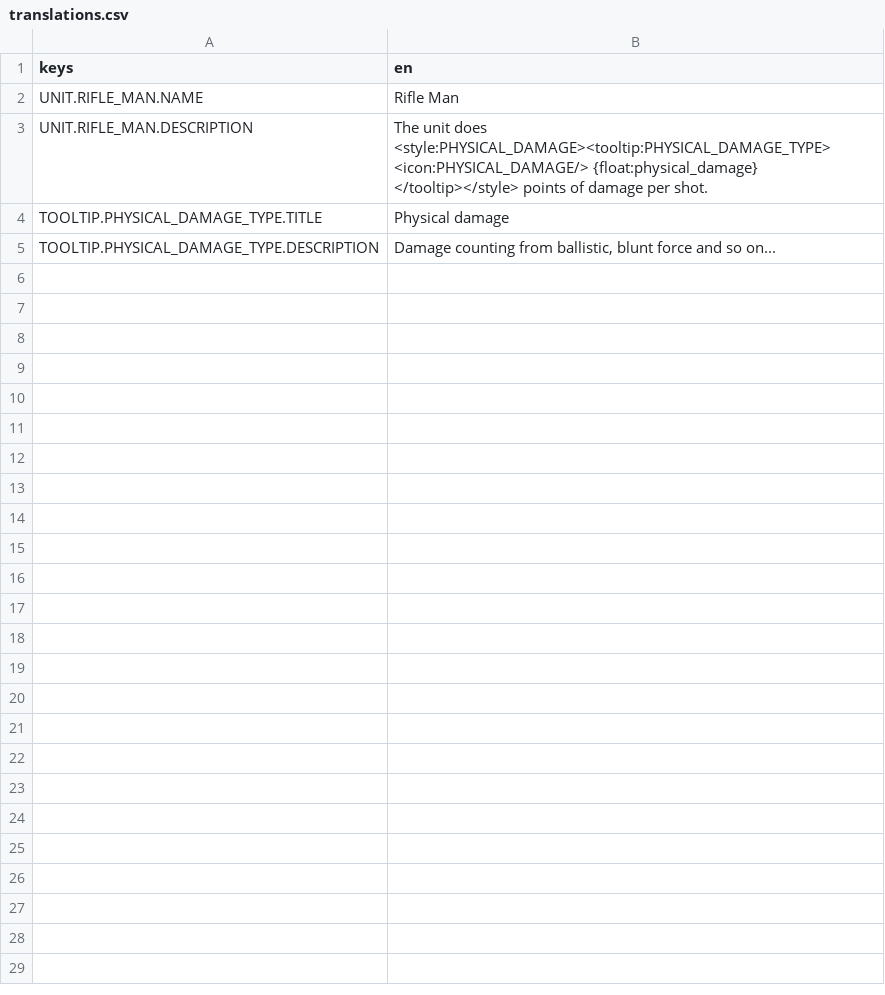
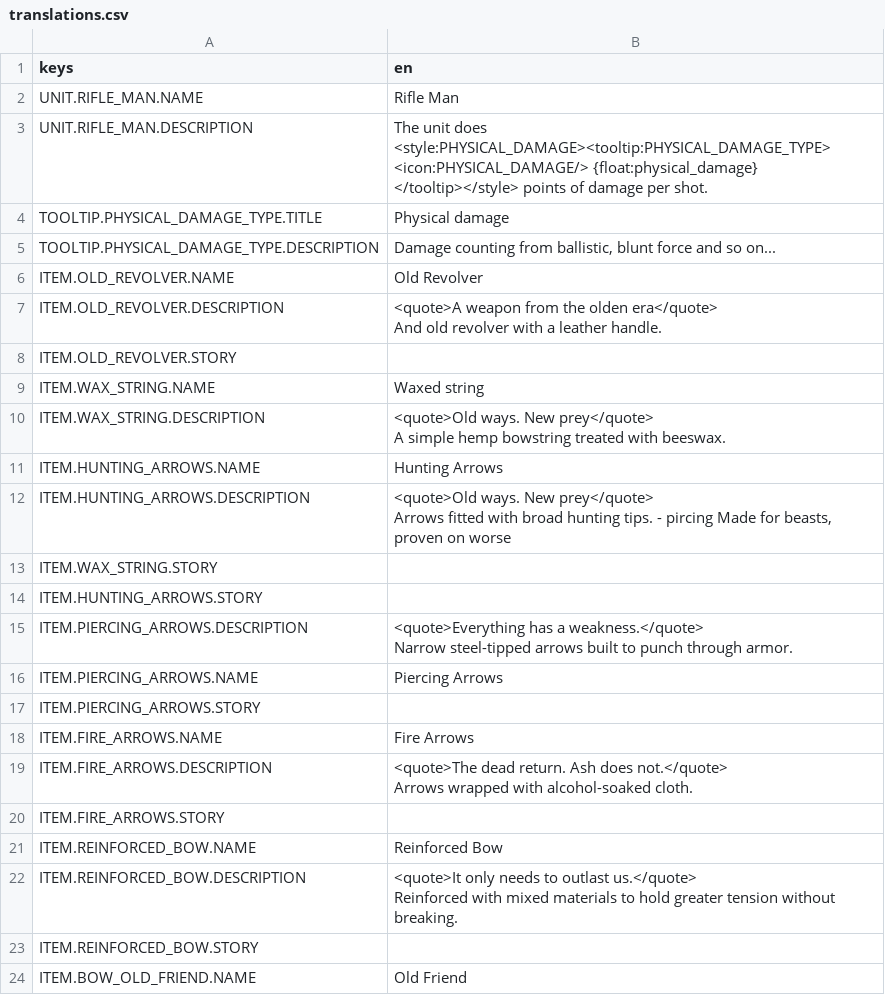
Before and after one commit to pixalise/iron-bastion-game, a CSV file: game_data/localization/translations.csv, drawn as a sheet; only a part is shown; ↵ is a line break in a cell; the diff covers the shown part only; the diff names each change by its address in the sheet, - before the commit and + after, or states it on an @@ line.

Commit message:
feat: more items

```diff
--- a/game_data/localization/translations.csv
+++ b/game_data/localization/translations.csv
+row 6: ITEM.OLD_REVOLVER.NAME | Old Revolver
+row 7: ITEM.OLD_REVOLVER.DESCRIPTION | <quote>A weapon from the olden era</quote> ↵ And old revolver with a leather handle.
+row 8: ITEM.OLD_REVOLVER.STORY
+row 9: ITEM.WAX_STRING.NAME | Waxed string
+row 10: ITEM.WAX_STRING.DESCRIPTION | <quote>Old ways. New prey</quote> ↵ A simple hemp bowstring treated with beeswax.
+row 11: ITEM.HUNTING_ARROWS.NAME | Hunting Arrows
+row 12: ITEM.HUNTING_ARROWS.DESCRIPTION | <quote>Old ways. New prey</quote> ↵ Arrows fitted with broad hunting tips. - pircing Made for beasts, proven on worse
+row 13: ITEM.WAX_STRING.STORY
+row 14: ITEM.HUNTING_ARROWS.STORY
+row 15: ITEM.PIERCING_ARROWS.DESCRIPTION | <quote>Everything has a weakness.</quote> ↵ Narrow steel-tipped arrows built to punch through armor.
+row 16: ITEM.PIERCING_ARROWS.NAME | Piercing Arrows
+row 17: ITEM.PIERCING_ARROWS.STORY
+row 18: ITEM.FIRE_ARROWS.NAME | Fire Arrows
+row 19: ITEM.FIRE_ARROWS.DESCRIPTION | <quote>The dead return. Ash does not.</quote> ↵ Arrows wrapped with alcohol-soaked cloth.
+row 20: ITEM.FIRE_ARROWS.STORY
+row 21: ITEM.REINFORCED_BOW.NAME | Reinforced Bow
+row 22: ITEM.REINFORCED_BOW.DESCRIPTION | <quote>It only needs to outlast us.</quote> ↵ Reinforced with mixed materials to hold greater tension without breaking.
+row 23: ITEM.REINFORCED_BOW.STORY
+row 24: ITEM.BOW_OLD_FRIEND.NAME | Old Friend
```
Also changed, not shown: 9 added rows elsewhere in this file, 36 other files.
